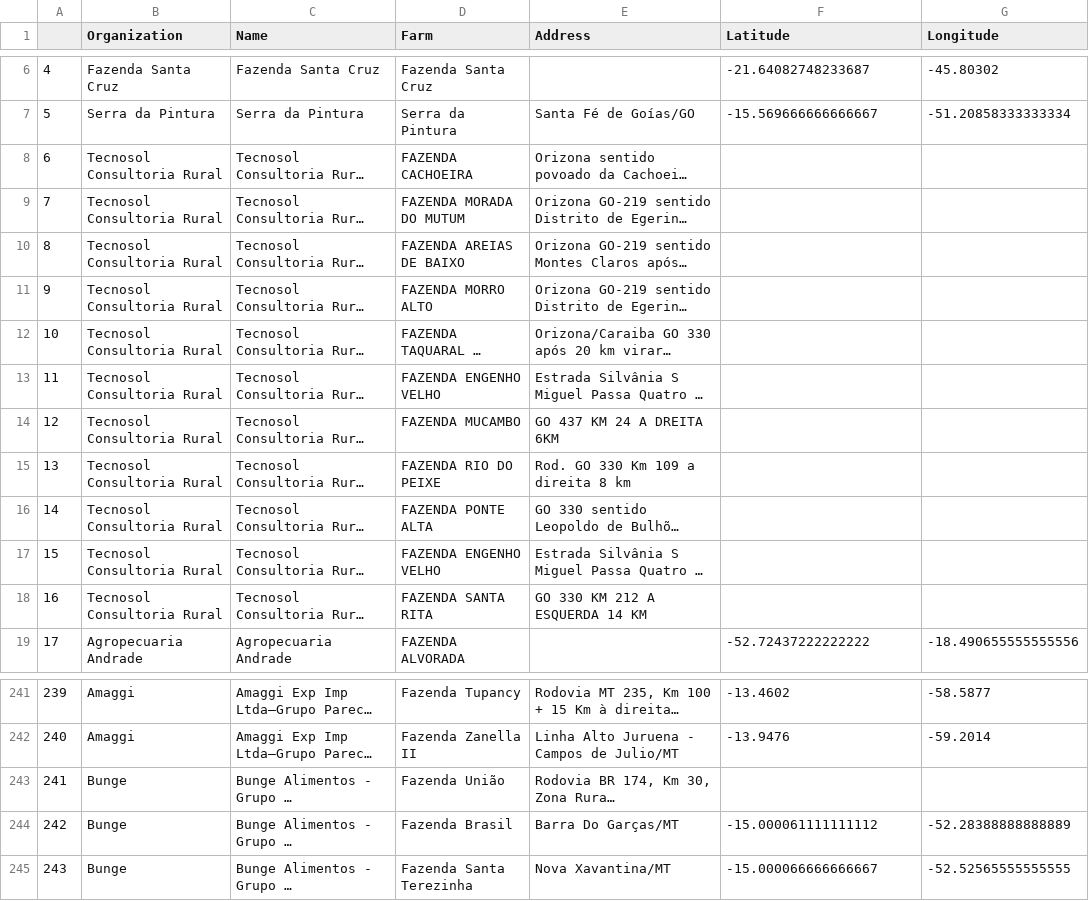
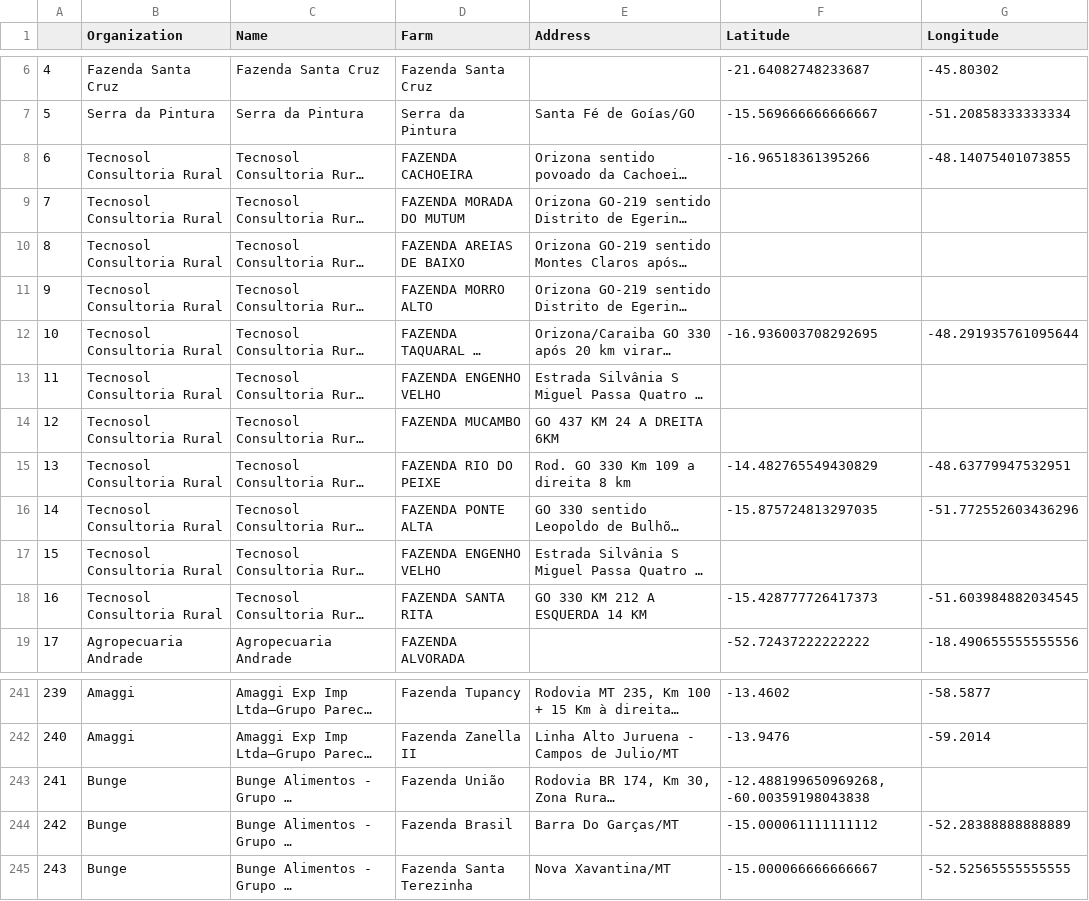
Before and after one commit to cleytoncandeira/msc_thesis_naea_ufpa, a CSV file: 2_DataProcessing/farm_branches.csv, drawn as a sheet; only a part is shown, gaps mark what is left out; long unchanged cells end in …; the diff covers the shown part only; the diff names each change by its address in the sheet, - before the commit and + after, or states it on an @@ line.

```diff
--- a/2_DataProcessing/farm_branches.csv
+++ b/2_DataProcessing/farm_branches.csv
-F8 (Latitude): (empty)
+F8 (Latitude): -16.96518361395266
-G8 (Longitude): (empty)
+G8 (Longitude): -48.14075401073855
-F12 (Latitude): (empty)
+F12 (Latitude): -16.936003708292695
-G12 (Longitude): (empty)
+G12 (Longitude): -48.291935761095644
-F15 (Latitude): (empty)
+F15 (Latitude): -14.482765549430829
-G15 (Longitude): (empty)
+G15 (Longitude): -48.63779947532951
-F16 (Latitude): (empty)
+F16 (Latitude): -15.875724813297035
-G16 (Longitude): (empty)
+G16 (Longitude): -51.772552603436296
-F18 (Latitude): (empty)
+F18 (Latitude): -15.428777726417373
-G18 (Longitude): (empty)
+G18 (Longitude): -51.603984882034545
-F243 (Latitude): (empty)
+F243 (Latitude): -12.488199650969268, -60.00359198043838
```
Also changed, not shown: 18 edited cells elsewhere in this file, 22 other files.
